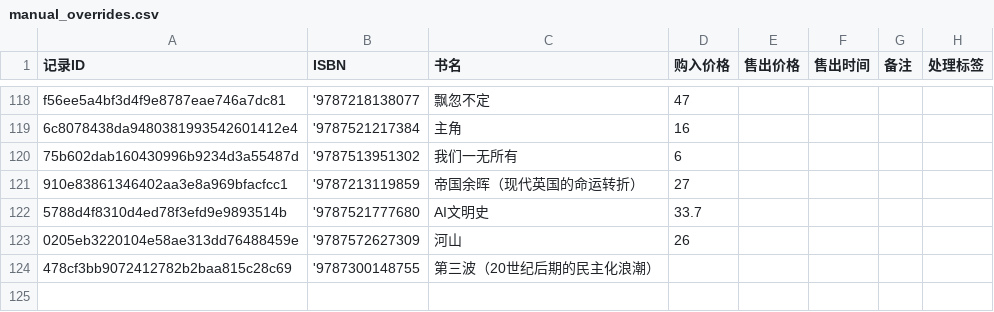
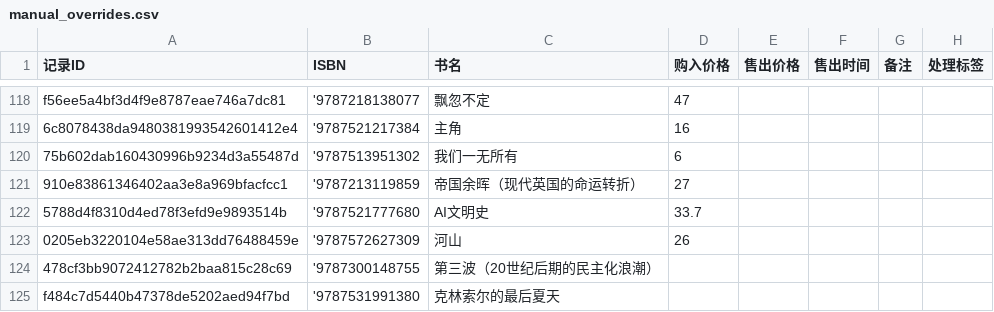
Before and after one commit to lipingxu/dzy_inventory, a CSV file: manual_overrides.csv, drawn as a sheet; only a part is shown, gaps mark what is left out.

```diff
--- a/manual_overrides.csv
+++ b/manual_overrides.csv
@@ -124 +124,2 @@ f56ee5a4bf3d4f9e8787eae746a7dc81,'9787218138077,飘忽不定,47,,,,
 478cf3bb9072412782b2baa815c28c69,'9787300148755,第三波（20世纪后期的民主化浪潮）,,,,,
+f484c7d5440b47378de5202aed94f7bd,'9787531991380,克林索尔的最后夏天,,,,,
```
Also changed, not shown: inventory_auto.csv, 2 other files.
